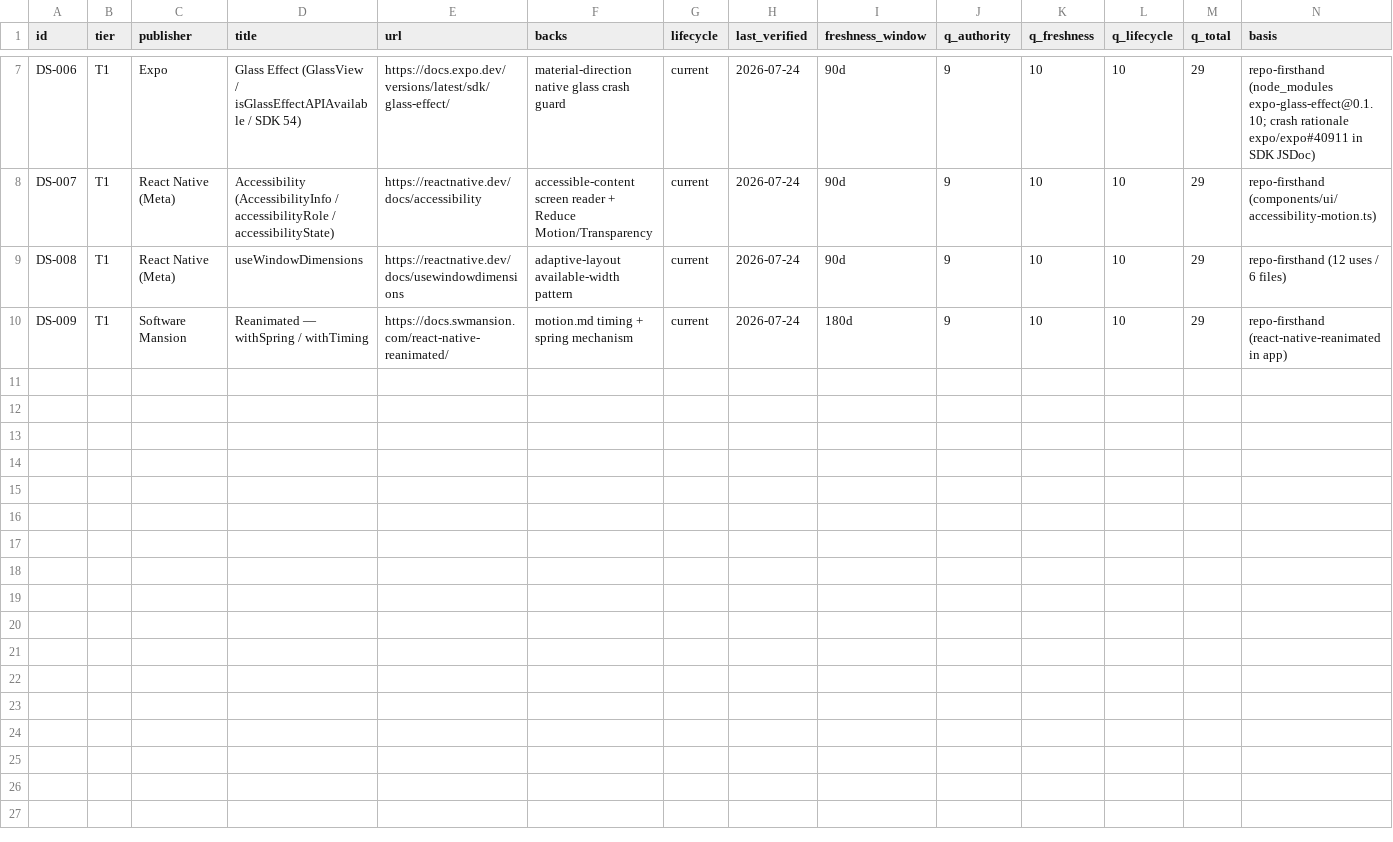
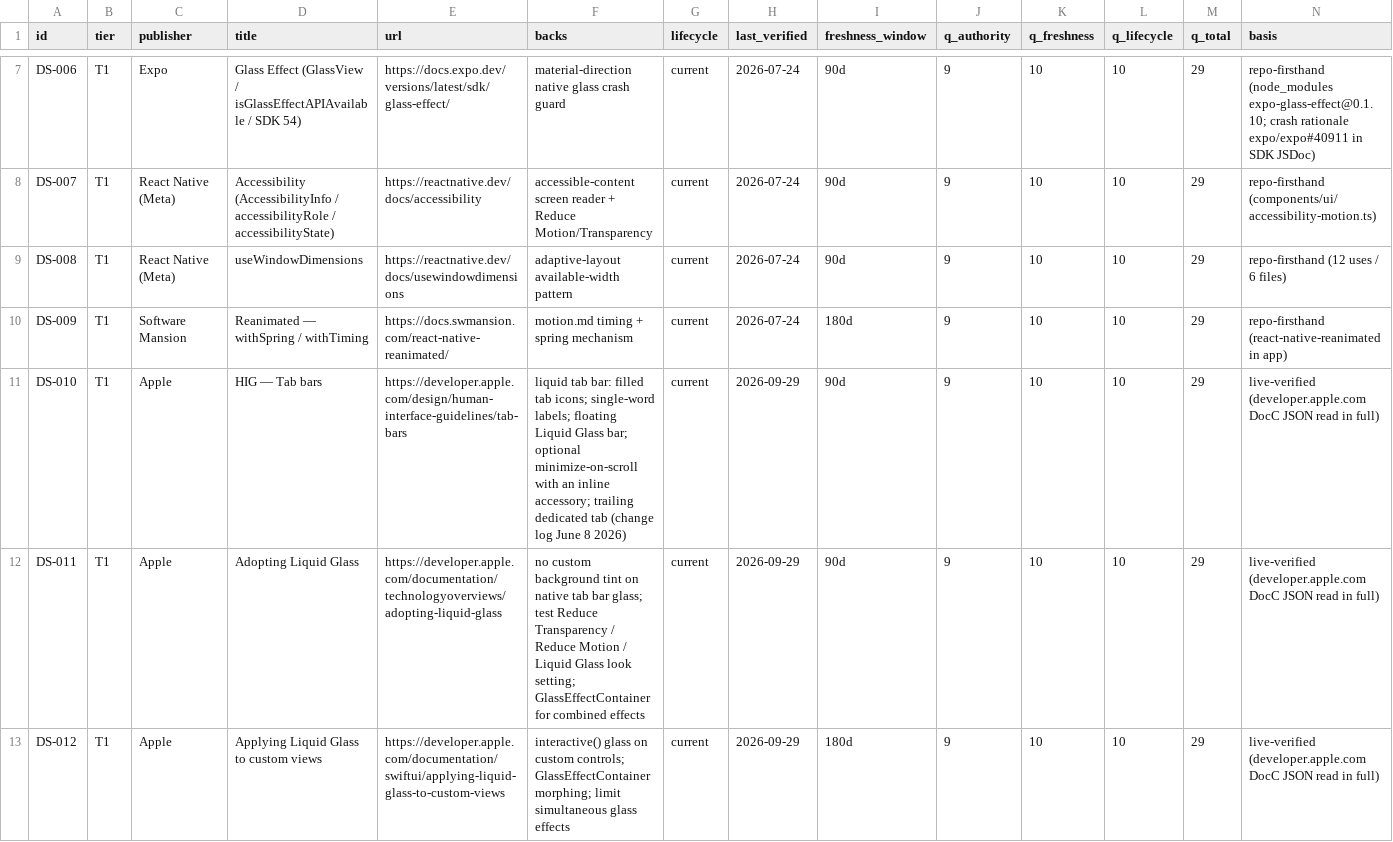
Before and after one commit to manhtu0407/HomeServices-, a CSV file: docs/design-research/source-ledger.csv, drawn as a sheet; only a part is shown, gaps mark what is left out; the diff covers the shown part only; the diff names each change by its address in the sheet, - before the commit and + after, or states it on an @@ line.

```diff
--- a/docs/design-research/source-ledger.csv
+++ b/docs/design-research/source-ledger.csv
+row 11: DS-010 | T1 | Apple | HIG — Tab bars | https://developer.apple.com/design/human-interface-guidelines/tab-bars | liquid tab bar: filled tab icons; single-word labels; floating Liquid Glass bar; optional minimize-on-scroll with an inline accessory; trailing dedicated tab (change log June 8 2026) | current | 2026-09-29 | 90d | 9 | 10 | 10 | 29 | live-verified (developer.apple.com DocC JSON read in full)
+row 12: DS-011 | T1 | Apple | Adopting Liquid Glass | https://developer.apple.com/documentation/technologyoverviews/adopting-liquid-glass | no custom background tint on native tab bar glass; test Reduce Transparency / Reduce Motion / Liquid Glass look setting; GlassEffectContainer for combined effects | current | 2026-09-29 | 90d | 9 | 10 | 10 | 29 | live-verified (developer.apple.com DocC JSON read in full)
+row 13: DS-012 | T1 | Apple | Applying Liquid Glass to custom views | https://developer.apple.com/documentation/swiftui/applying-liquid-glass-to-custom-views | interactive() glass on custom controls; GlassEffectContainer morphing; limit simultaneous glass effects | current | 2026-09-29 | 180d | 9 | 10 | 10 | 29 | live-verified (developer.apple.com DocC JSON read in full)
```
Also changed, not shown: 3 added rows and 5 edited cells elsewhere in this file, 13 other files.
